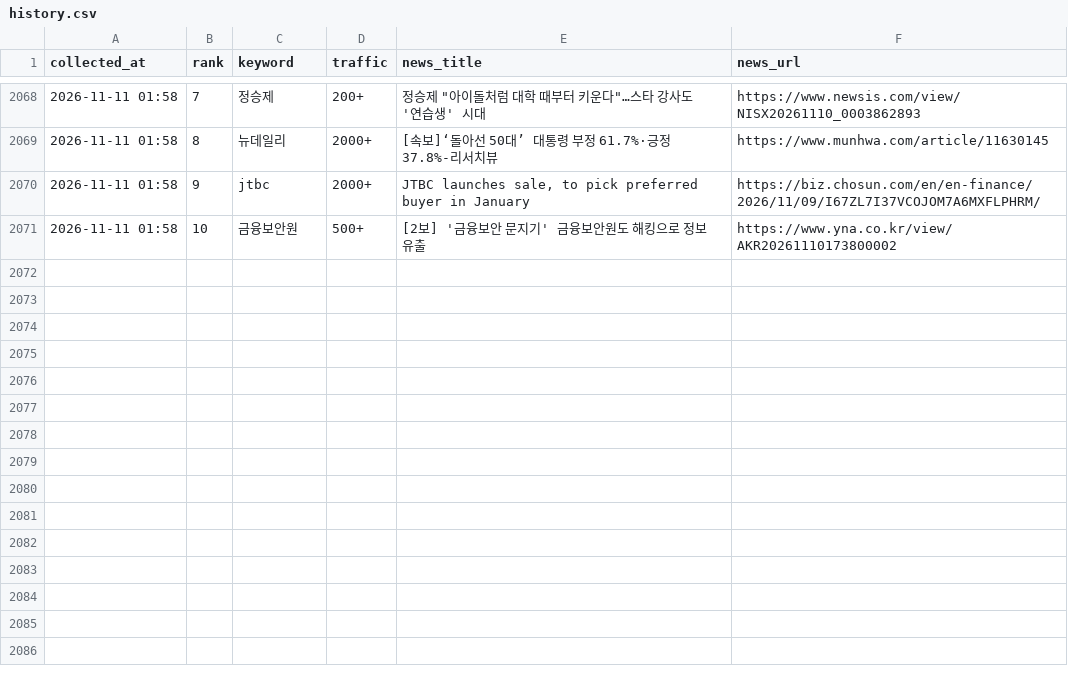
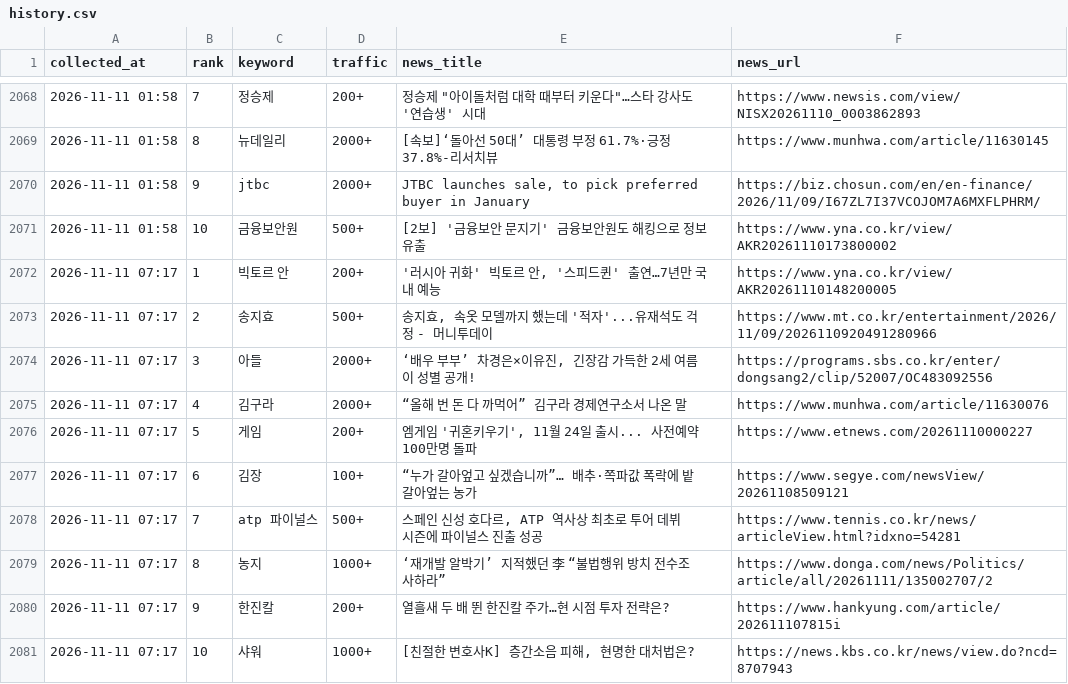
Before and after one commit to sulllll/claude_cloud, a CSV file: site/data/history.csv, drawn as a sheet; only a part is shown, gaps mark what is left out.

```diff
--- a/site/data/history.csv
+++ b/site/data/history.csv
@@ -2071 +2071,11 @@ collected_at,rank,keyword,traffic,news_title,news_url
 2026-11-11 01:58,10,금융보안원,500+,[2보] '금융보안 문지기' 금융보안원도 해킹으로 정보유출,https://www.yna.co.kr/view/AKR20261110173800002
+2026-11-11 07:17,1,빅토르 안,200+,"'러시아 귀화' 빅토르 안, '스피드퀸' 출연…7년만 국내 예능",https://www.yna.co.kr/view/AKR20261110148200005
+2026-11-11 07:17,2,송지효,500+,"송지효, 속옷 모델까지 했는데 '적자'...유재석도 걱정 - 머니투데이",https://www.mt.co.kr/entertainment/2026/11/09/2026110920491280966
+2026-11-11 07:17,3,아들,2000+,"‘배우 부부’ 차경은×이유진, 긴장감 가득한 2세 여름이 성별 공개!",https://programs.sbs.co.kr/enter/dongsang2/clip/52007/OC483092556
+2026-11-11 07:17,4,김구라,2000+,“올해 번 돈 다 까먹어” 김구라 경제연구소서 나온 말,https://www.munhwa.com/article/11630076
+2026-11-11 07:17,5,게임,200+,"엠게임 '귀혼키우기', 11월 24일 출시... 사전예약 100만명 돌파",https://www.etnews.com/20261110000227
+2026-11-11 07:17,6,김장,100+,“누가 갈아엎고 싶겠습니까”… 배추·쪽파값 폭락에 밭 갈아엎는 농가,https://www.segye.com/newsView/20261108509121
+2026-11-11 07:17,7,atp 파이널스,500+,"스페인 신성 호다르, ATP 역사상 최초로 투어 데뷔 시즌에 파이널스 진출 성공",https://www.tennis.co.kr/news/articleView.html?idxno=54281
+2026-11-11 07:17,8,농지,1000+,‘재개발 알박기’ 지적했던 李 “불법행위 방치 전수조사하라”,https://www.donga.com/news/Politics/article/all/20261111/135002707/2
+2026-11-11 07:17,9,한진칼,200+,열흘새 두 배 뛴 한진칼 주가…현 시점 투자 전략은?,https://www.hankyung.com/article/202611107815i
+2026-11-11 07:17,10,샤워,1000+,"[친절한 변호사K] 층간소음 피해, 현명한 대처법은?",https://news.kbs.co.kr/news/view.do?ncd=8707943
```
Also changed, not shown: 2 other files.
